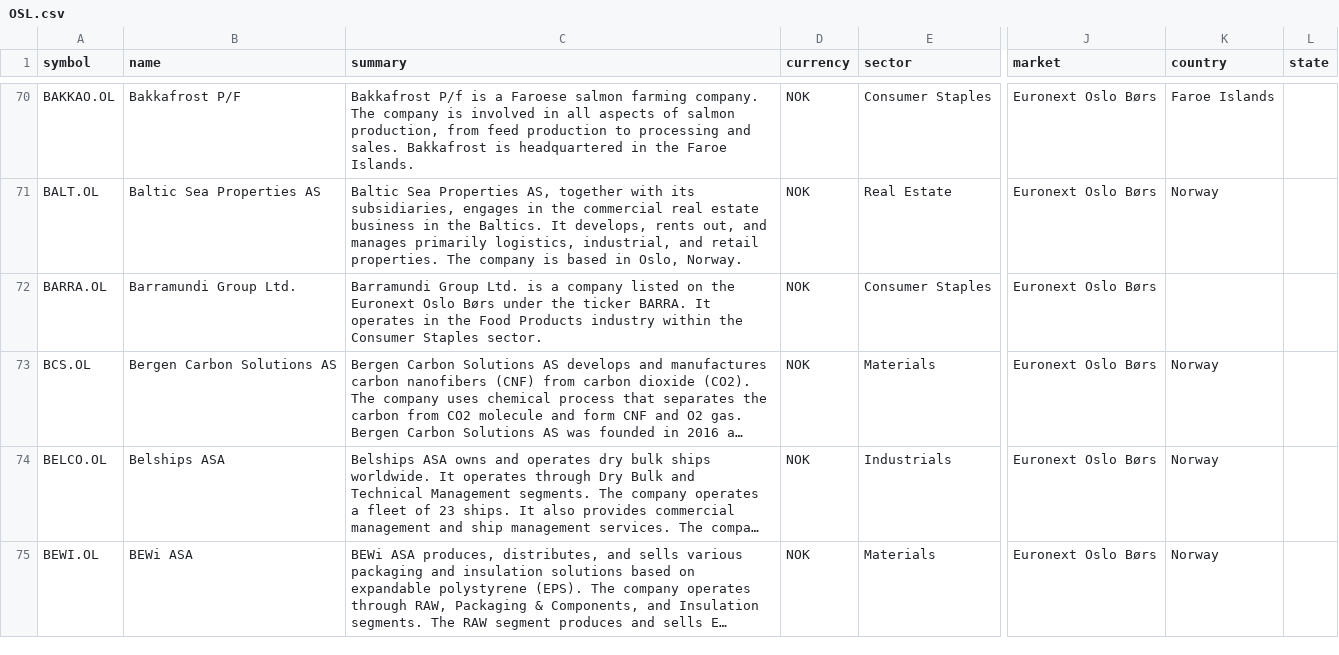
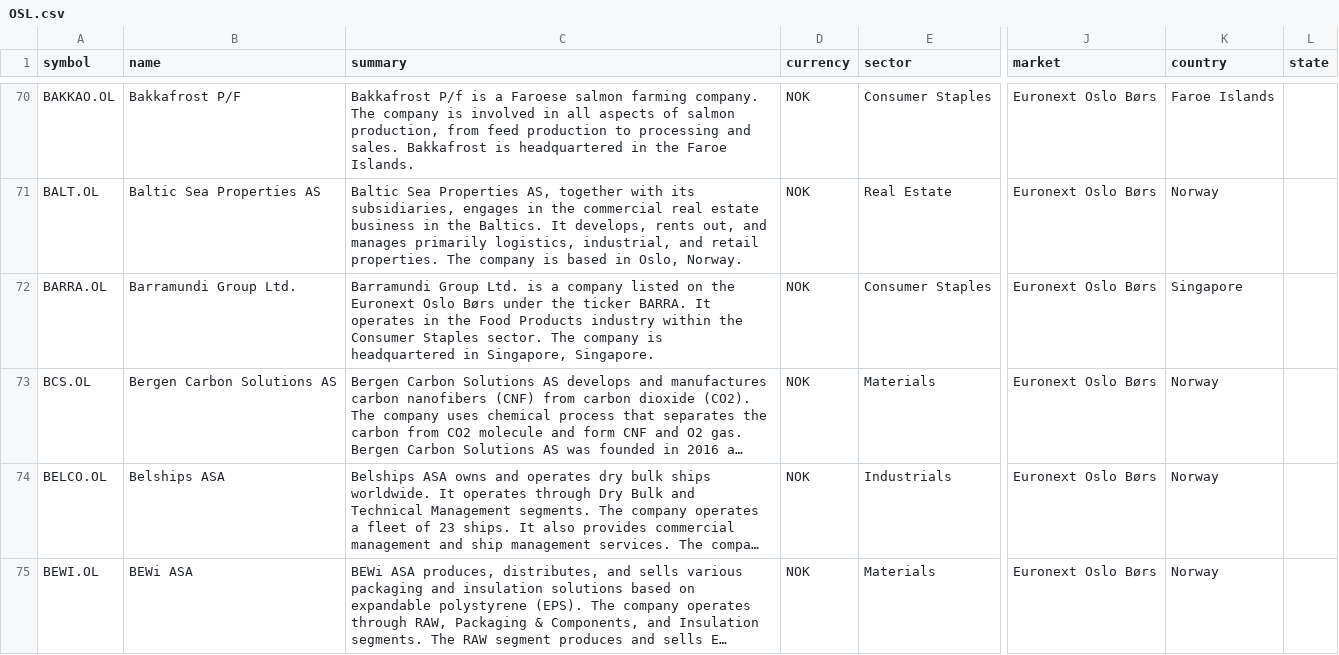
Before and after one commit to JerBouma/FinanceDatabase, a CSV file: database/equities/OSL.csv, drawn as a sheet; only a part is shown, gaps mark what is left out; long unchanged cells end in …; the diff covers the shown part only; the diff names each change by its address in the sheet, - before the commit and + after, or states it on an @@ line.

Commit message:
Fill more headquarters countries
722 listings without a country take it from their company profile
(country codes mapped to the database's country names; GB, MY, SG, AE,
KY, ... were missing from the earlier mapping): 404 of the listings
added in this sweep, whose summary now also names the headquarters,
and 318 existing listings whose profile name matches.

```diff
--- a/database/equities/OSL.csv
+++ b/database/equities/OSL.csv
-C72 (summary): …Staples sector.
+C72 (summary): …Staples sector. The company is headquartered in Singapore, Singapore.
-K72 (country): (empty)
+K72 (country): Singapore
```
Also changed, not shown: 8 edited cells elsewhere in this file, database/equities/AMS.csv, database/equities/ASE.csv, 33 other files.
